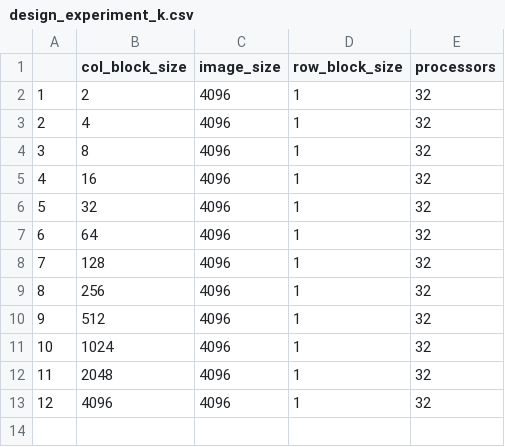
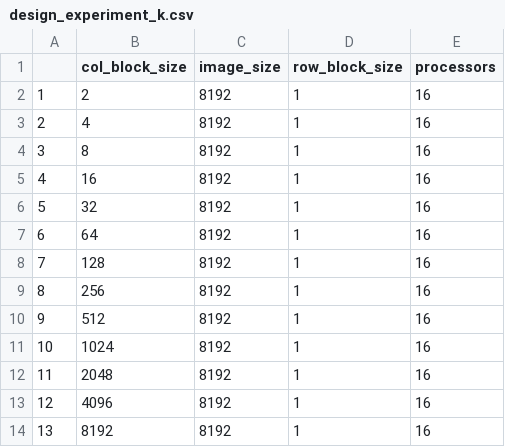
Before and after one commit to GuilloteauQ/ParallelDithering, a CSV file: MPI/experiments/data/design_experiment_k.csv, drawn as a sheet.

```diff
--- a/MPI/experiments/data/design_experiment_k.csv
+++ b/MPI/experiments/data/design_experiment_k.csv
@@ -1,13 +1,14 @@
 "","col_block_size","image_size","row_block_size","processors"
-"1",2,4096,1,32
-"2",4,4096,1,32
-"3",8,4096,1,32
-"4",16,4096,1,32
-"5",32,4096,1,32
-"6",64,4096,1,32
-"7",128,4096,1,32
-"8",256,4096,1,32
-"9",512,4096,1,32
-"10",1024,4096,1,32
-"11",2048,4096,1,32
-"12",4096,4096,1,32
+"1",2,8192,1,16
+"2",4,8192,1,16
+"3",8,8192,1,16
+"4",16,8192,1,16
+"5",32,8192,1,16
+"6",64,8192,1,16
+"7",128,8192,1,16
+"8",256,8192,1,16
+"9",512,8192,1,16
+"10",1024,8192,1,16
+"11",2048,8192,1,16
+"12",4096,8192,1,16
+"13",8192,8192,1,16
```
Also changed, not shown: 1 other file.
